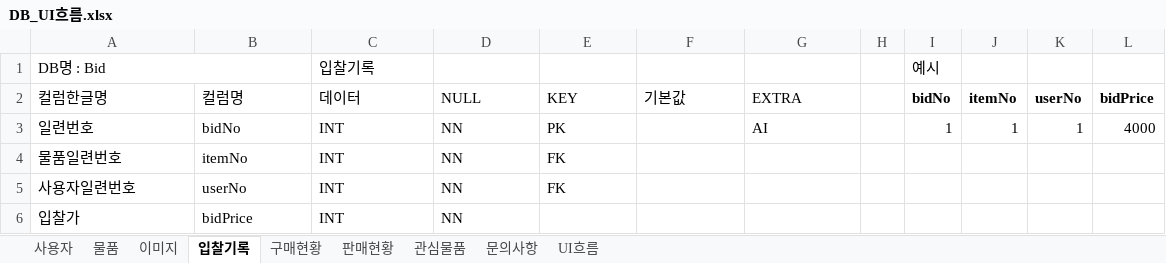
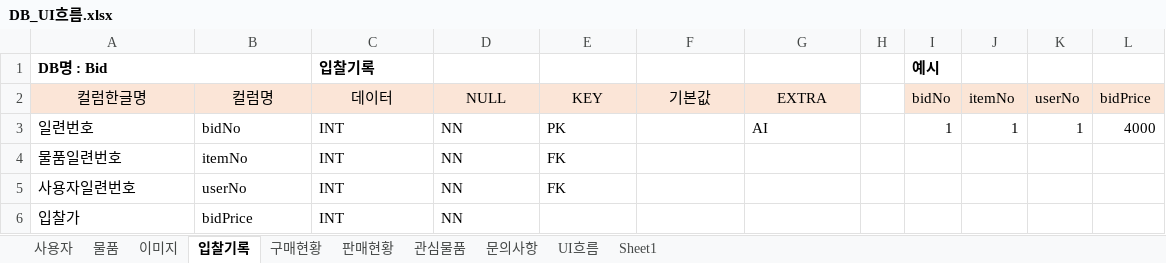
Before and after one commit to RI4RU/my-study, an Excel workbook: _Project/_Project2/DB_UI흐름.xlsx, sheet 입찰기록, drawn as a sheet; values as stored, in another font and other column widths than the file's, no borders; the diff names each change by its address in the sheet, - before the commit and + after, or states it on an @@ line.

```diff
--- a/_Project/_Project2/DB_UI흐름.xlsx (sheet 입찰기록)
+++ b/_Project/_Project2/DB_UI흐름.xlsx (sheet 입찰기록)
+sheet tab: Sheet1
-A1 bold: off
+A1 bold: on
-C1 bold: off
+C1 bold: on
-I1 bold: off
+I1 bold: on
@@ A2:G2 fill: none → #FBE5D7, alignment: left → center @@
@@ I2:L2 fill: none → #FBE5D6, bold: on → off @@
```
Also changed, not shown: sheet 문의사항, sheet 물품, sheet 사용자, sheet 관심물품, sheet 이미지, sheet 판매현황, 2 more sheets, 1 other file.
